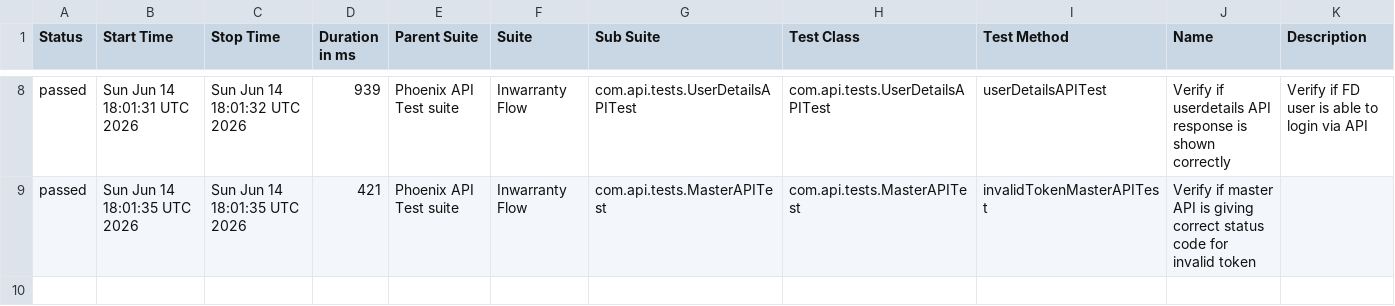
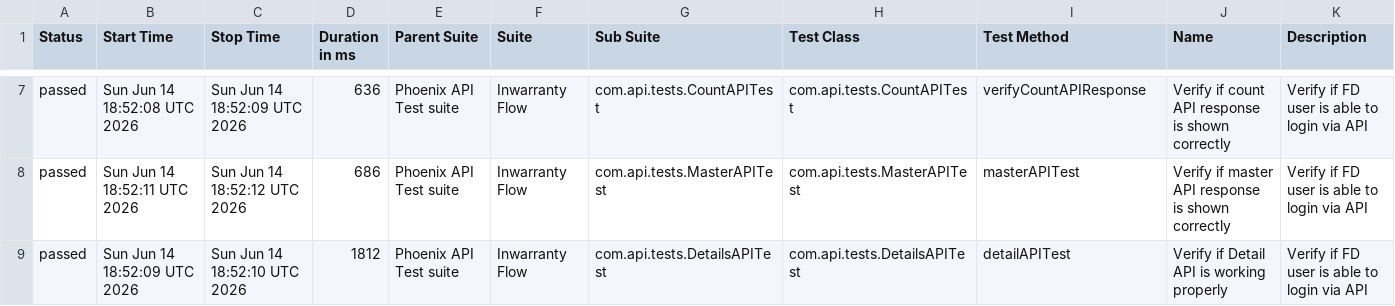
Before and after one commit to tusharS007/PhoenixTestAutomationFramework, a CSV file: data/suites.csv, drawn as a sheet; only a part is shown, gaps mark what is left out; the diff covers the shown part only.

```diff
--- a/data/suites.csv
+++ b/data/suites.csv
@@ -8,2 +7,3 @@
-"passed","Sun Jun 14 18:01:31 UTC 2026","Sun Jun 14 18:01:32 UTC 2026","939","Phoenix API Test suite","Inwarranty Flow","com.api.tests.UserDetailsAPITest","com.api.tests.UserDetailsAPITest","userDetailsAPITest","Verify if userdetails API response is shown correctly","Verify if FD user is able to login via API"
-"passed","Sun Jun 14 18:01:35 UTC 2026","Sun Jun 14 18:01:35 UTC 2026","421","Phoenix API Test suite","Inwarranty Flow","com.api.tests.MasterAPITest","com.api.tests.MasterAPITest","invalidTokenMasterAPITest","Verify if master API is giving correct status code for invalid token",""
+"passed","Sun Jun 14 18:52:08 UTC 2026","Sun Jun 14 18:52:09 UTC 2026","636","Phoenix API Test suite","Inwarranty Flow","com.api.tests.CountAPITest","com.api.tests.CountAPITest","verifyCountAPIResponse","Verify if count API response is shown correctly","Verify if FD user is able to login via API"
+"passed","Sun Jun 14 18:52:11 UTC 2026","Sun Jun 14 18:52:12 UTC 2026","686","Phoenix API Test suite","Inwarranty Flow","com.api.tests.MasterAPITest","com.api.tests.MasterAPITest","masterAPITest","Verify if master API response is shown correctly","Verify if FD user is able to login via API"
+"passed","Sun Jun 14 18:52:09 UTC 2026","Sun Jun 14 18:52:10 UTC 2026","1812","Phoenix API Test suite","Inwarranty Flow","com.api.tests.DetailsAPITest","com.api.tests.DetailsAPITest","detailAPITest","Verify if Detail API is working properly","Verify if FD user is able to login via API"
```
Also changed, not shown: 1 removed row and 28 edited cells elsewhere in this file, data/behaviors.csv, 58 other files.
